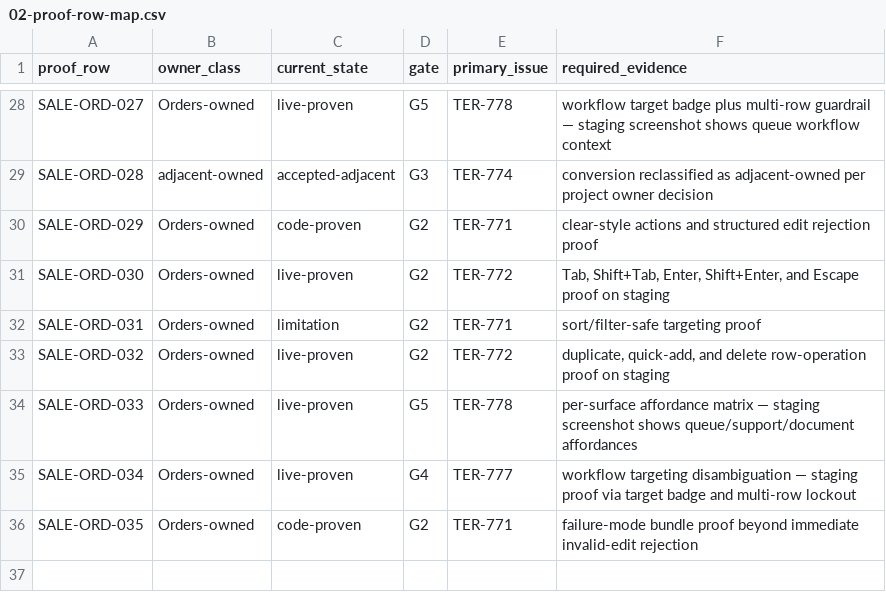
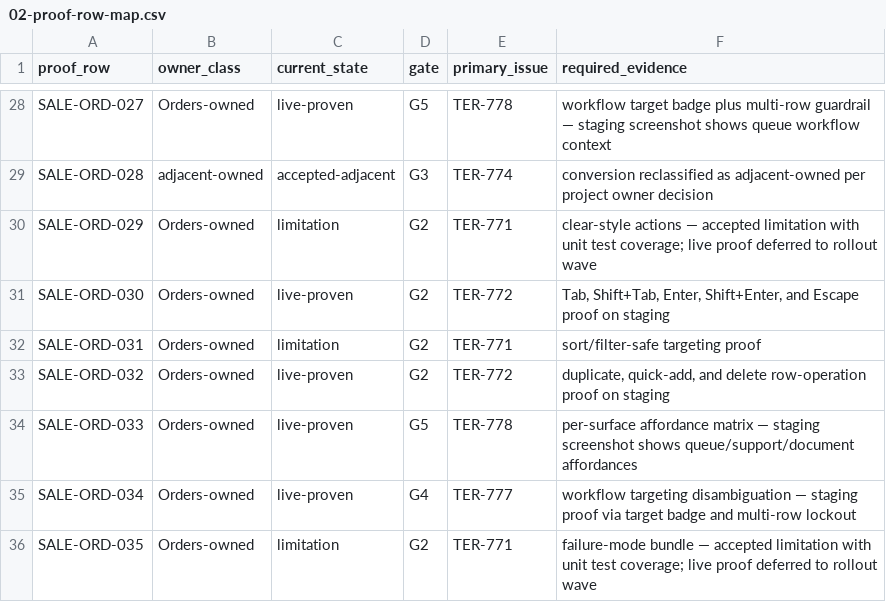
Before and after one commit to EvanTenenbaum/TERP, a CSV file: docs/specs/spreadsheet-native-foundation/orders-runtime/02-proof-row-map.csv, drawn as a sheet; only a part is shown, gaps mark what is left out.

```diff
--- a/docs/specs/spreadsheet-native-foundation/orders-runtime/02-proof-row-map.csv
+++ b/docs/specs/spreadsheet-native-foundation/orders-runtime/02-proof-row-map.csv
@@ -29,3 +29,3 @@ SALE-ORD-027,Orders-owned,live-proven,G5,TER-778,workflow target badge plus mult
 SALE-ORD-028,adjacent-owned,accepted-adjacent,G3,TER-774,conversion reclassified as adjacent-owned per project owner decision
-SALE-ORD-029,Orders-owned,code-proven,G2,TER-771,clear-style actions and structured edit rejection proof
+SALE-ORD-029,Orders-owned,limitation,G2,TER-771,clear-style actions — accepted limitation with unit test coverage; live proof deferred to rollout wave
 SALE-ORD-030,Orders-owned,live-proven,G2,TER-772,"Tab, Shift+Tab, Enter, Shift+Enter, and Escape proof on staging"
@@ -35,2 +35,2 @@ SALE-ORD-033,Orders-owned,live-proven,G5,TER-778,per-surface affordance matrix
 SALE-ORD-034,Orders-owned,live-proven,G4,TER-777,workflow targeting disambiguation — staging proof via target badge and multi-row lockout
-SALE-ORD-035,Orders-owned,code-proven,G2,TER-771,failure-mode bundle proof beyond immediate invalid-edit rejection
+SALE-ORD-035,Orders-owned,limitation,G2,TER-771,failure-mode bundle — accepted limitation with unit test coverage; live proof deferred to rollout wave
```
Also changed, not shown: 4 other files.
